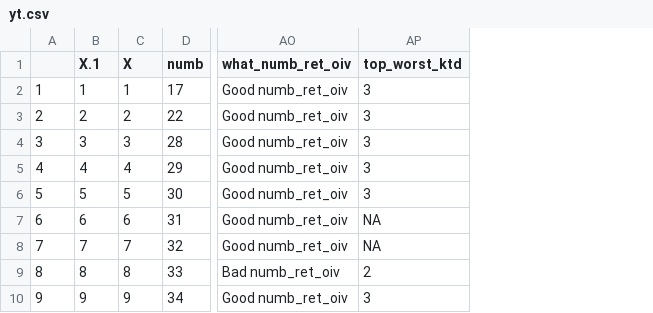
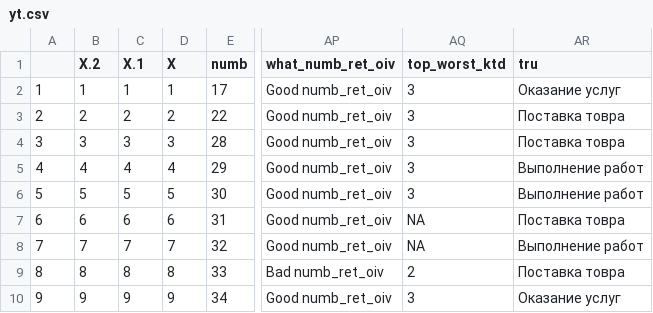
Before and after one commit to Zelimkhan-Gudiev/R, a CSV file: DF/yt.csv, drawn as a sheet; only a part is shown, gaps mark what is left out; the diff names each change by its address in the sheet, - before the commit and + after, or states it on an @@ line.

```diff
--- a/DF/yt.csv
+++ b/DF/yt.csv
+column B (X.2), rows 2-10: 1 | 2 | 3 | 4 | 5 | 6 | 7 | 8 | 9
+column AR (tru), rows 2-10: Оказание услуг | Поставка товра | Поставка товра | Выполнение работ | Выполнение работ | Поставка товра | Выполнение работ | Поставка товра | Оказание услуг
```
Also changed, not shown: 3 other files.
